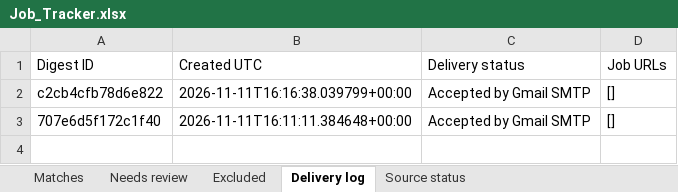
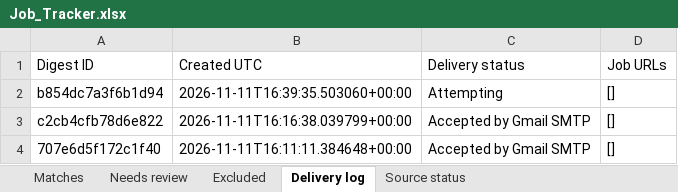
Before and after one commit to Sundharanandh/NAUKRI, an Excel workbook: Job_Tracker.xlsx, sheet Delivery log, drawn as a sheet; values as stored, in another font and other column widths than the file's, no borders; the diff names each change by its address in the sheet, - before the commit and + after, or states it on an @@ line.

```diff
--- a/Job_Tracker.xlsx (sheet Delivery log)
+++ b/Job_Tracker.xlsx (sheet Delivery log)
+row 2: b854dc7a3f6b1d94 | 2026-11-11T16:39:35.503060+00:00 | Attempting | []
```
Also changed, not shown: 2 other files.
